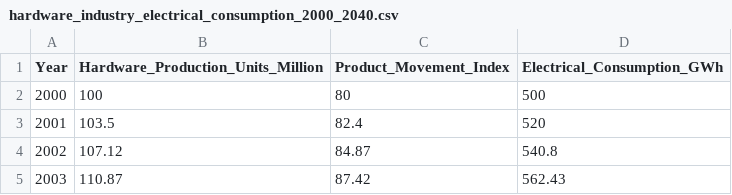
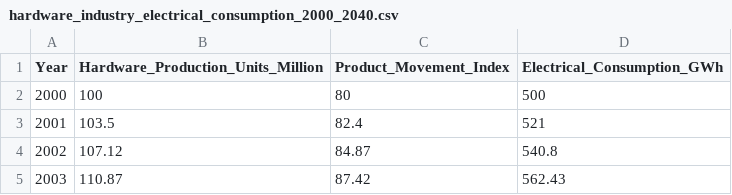
Before and after one commit to Pranesharjunrajkumar/hardware, a CSV file: hardware_industry_electrical_consumption_2000_2040.csv, drawn as a sheet; only a part is shown.

Commit message:
new

```diff
--- a/hardware_industry_electrical_consumption_2000_2040.csv
+++ b/hardware_industry_electrical_consumption_2000_2040.csv
@@ -2,3 +2,3 @@ Year,Hardware_Production_Units_Million,Product_Movement_Index,Electrical_Consump
 2000,100,80,500
-2001,103.5,82.4,520
+2001,103.5,82.4,521
 2002,107.12,84.87,540.8
```
